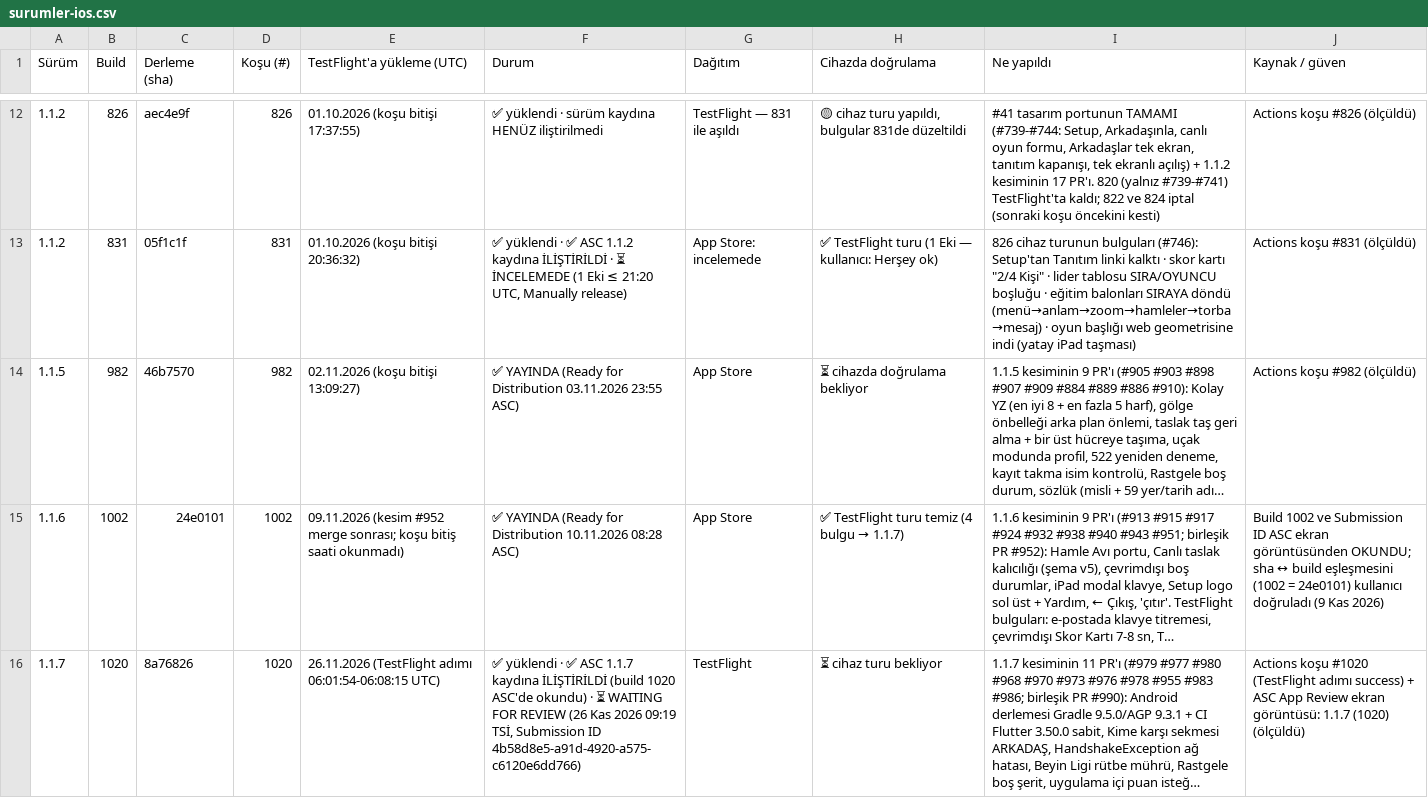
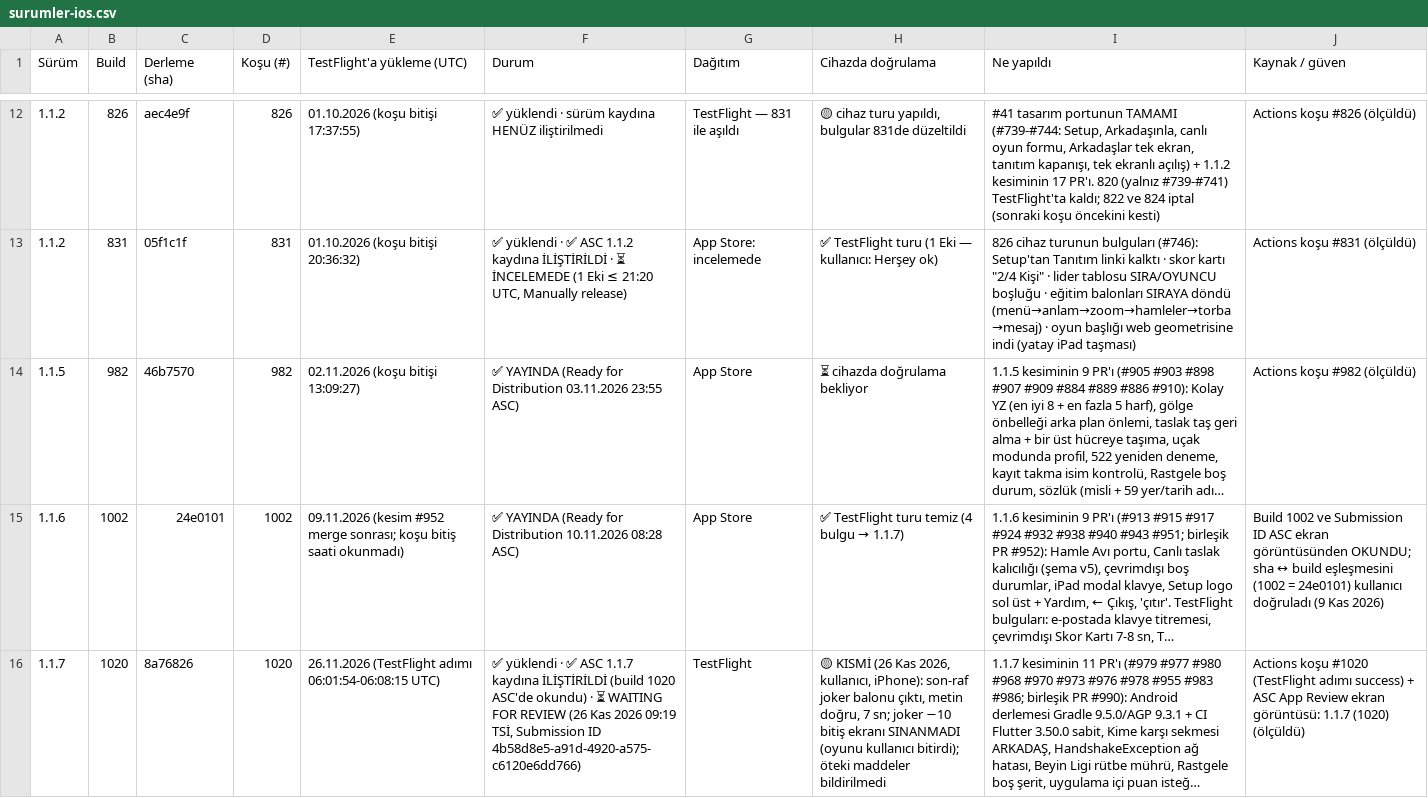
Before and after one commit to alpcapa/kelimeki, a CSV file: mobile/docs/surumler/surumler-ios.csv, drawn as a sheet; only a part is shown, gaps mark what is left out; long unchanged cells end in …; the diff names each change by its address in the sheet, - before the commit and + after, or states it on an @@ line.

```diff
--- a/mobile/docs/surumler/surumler-ios.csv
+++ b/mobile/docs/surumler/surumler-ios.csv
-H16 (Cihazda doğrulama): ⏳ cihaz turu bekliyor
+H16 (Cihazda doğrulama): 🟡 KISMİ (26 Kas 2026, kullanıcı, iPhone): son-raf joker balonu çıktı, metin doğru, 7 sn; joker −10 bitiş ekranı SINANMADI (oyunu kullanıcı bitirdi); öteki maddeler bildirilmedi
```
Also changed, not shown: 2 other files.
